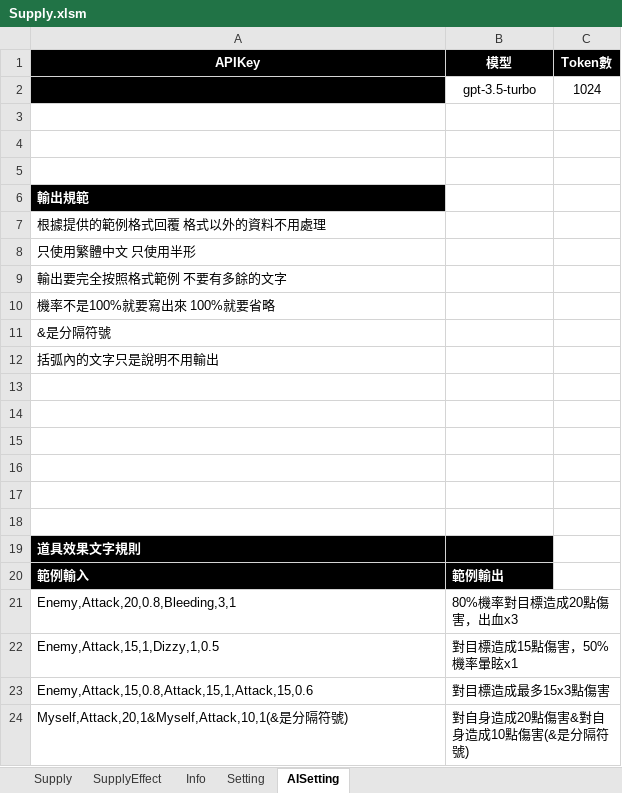
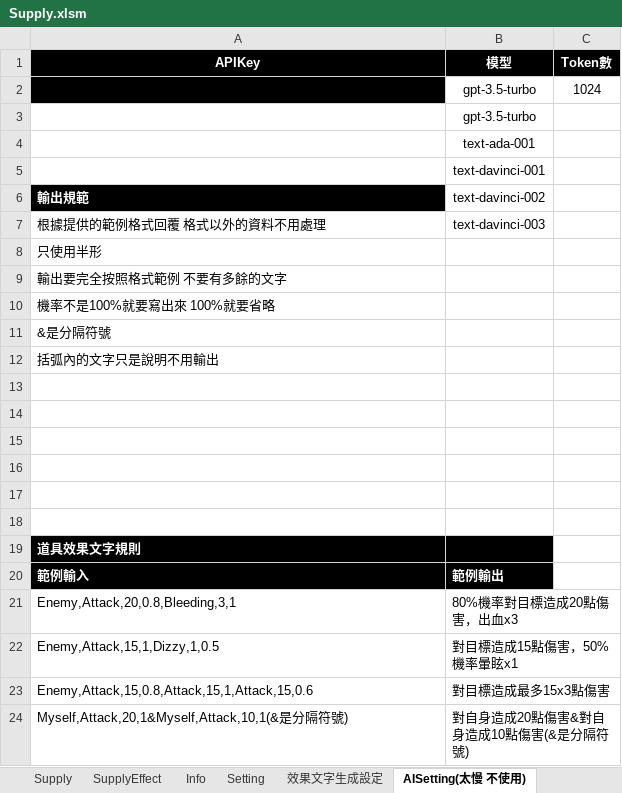
Before and after one commit to scozfortest/thedoor, an Excel workbook: Design/Supply.xlsm, sheet AISetting(太慢 不使用), drawn as a sheet; values as stored, in another font and other column widths than the file's, no borders; the diff names each change by its address in the sheet, - before the commit and + after, or states it on an @@ line.

```diff
--- a/Design/Supply.xlsm (sheet AISetting(太慢 不使用))
+++ b/Design/Supply.xlsm (sheet AISetting(太慢 不使用))
-sheet tab: AISetting
+sheet tab: AISetting(太慢 不使用)
+sheet tab: 效果文字生成設定
-B3 (模型): (empty)
+B3 (模型): gpt-3.5-turbo
-B4 (模型): (empty)
+B4 (模型): text-ada-001
-B5 (模型): (empty)
+B5 (模型): text-davinci-001
-B6 (模型): (empty)
+B6 (模型): text-davinci-002
-B7 (模型): (empty)
+B7 (模型): text-davinci-003
-A8 (APIKey): 只使用繁體中文 只使用半形
+A8 (APIKey): 只使用半形
```
Also changed, not shown: sheet SupplyEffect, charts or pictures, 2 other files.
